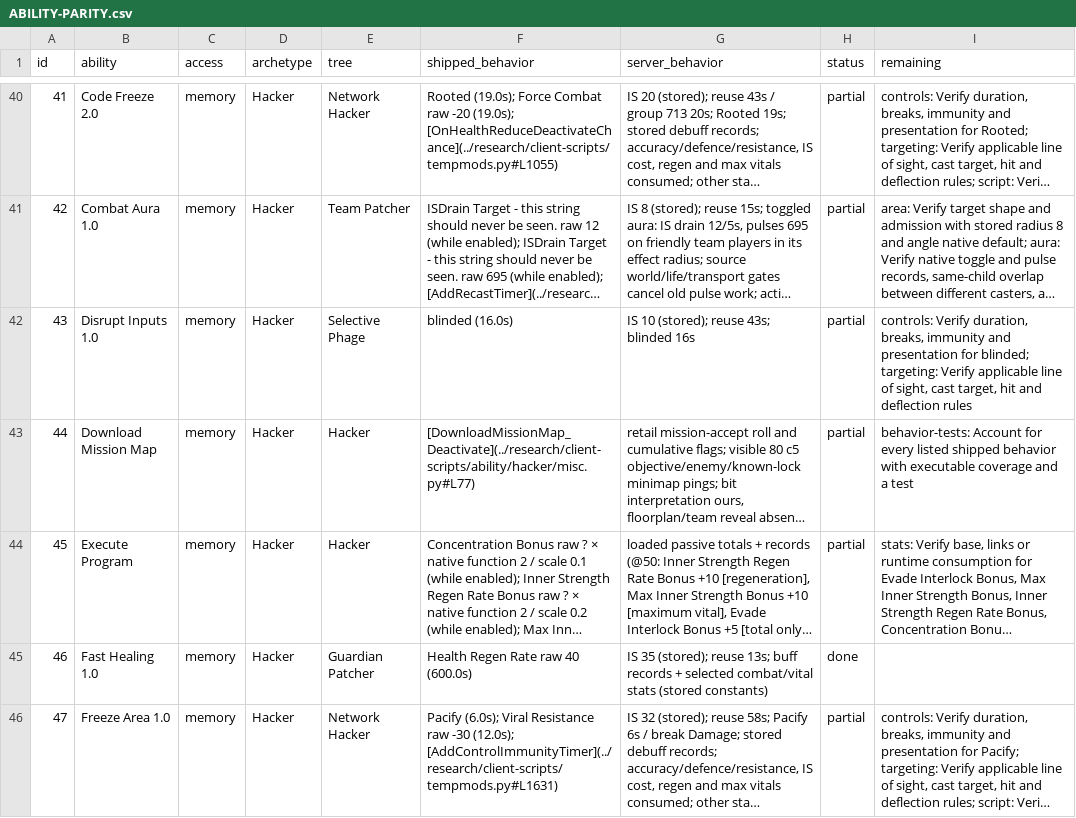
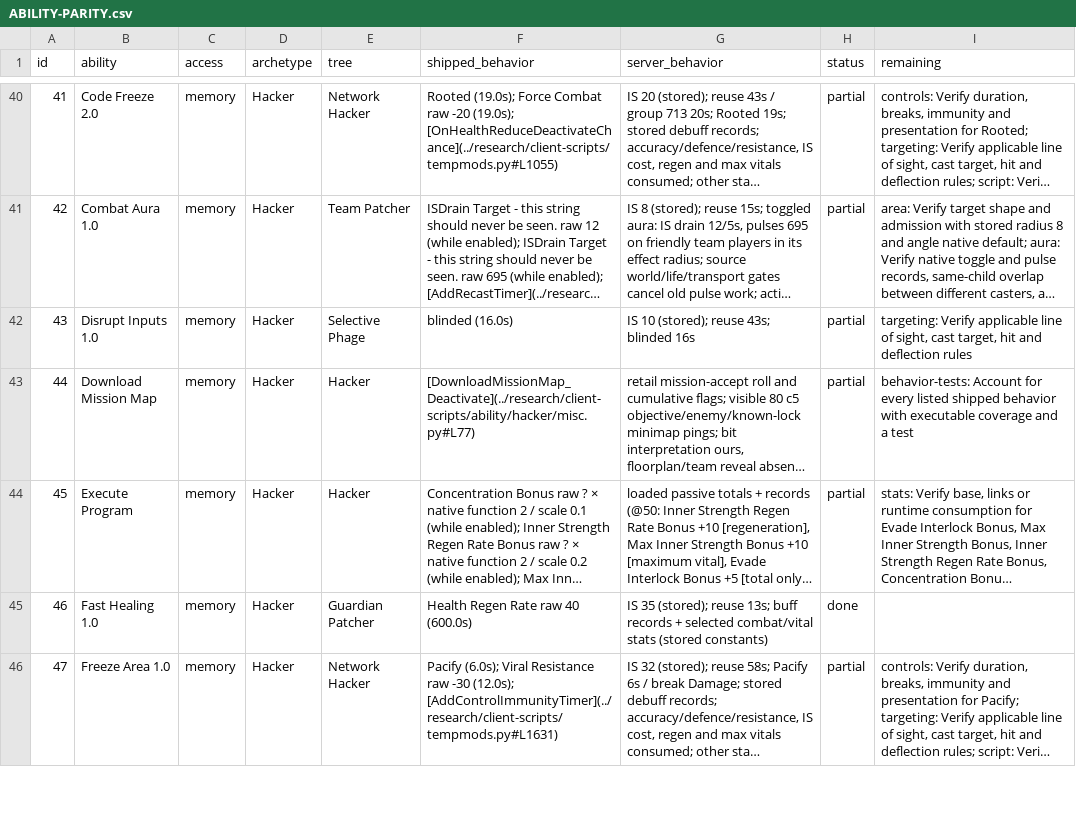
Before and after one commit to kylebrussell/mxo-hd, a CSV file: docs/ABILITY-PARITY.csv, drawn as a sheet; only a part is shown, gaps mark what is left out; long unchanged cells end in …; the diff covers the shown part only; the diff names each change by its address in the sheet, - before the commit and + after, or states it on an @@ line.

```diff
--- a/docs/ABILITY-PARITY.csv
+++ b/docs/ABILITY-PARITY.csv
-I42 (remaining): controls: Verify duration, breaks, immunity and presentation for blinded; targeting: Verify…
+I42 (remaining): targeting: Verify…
```
Also changed, not shown: 9 edited cells elsewhere in this file.
